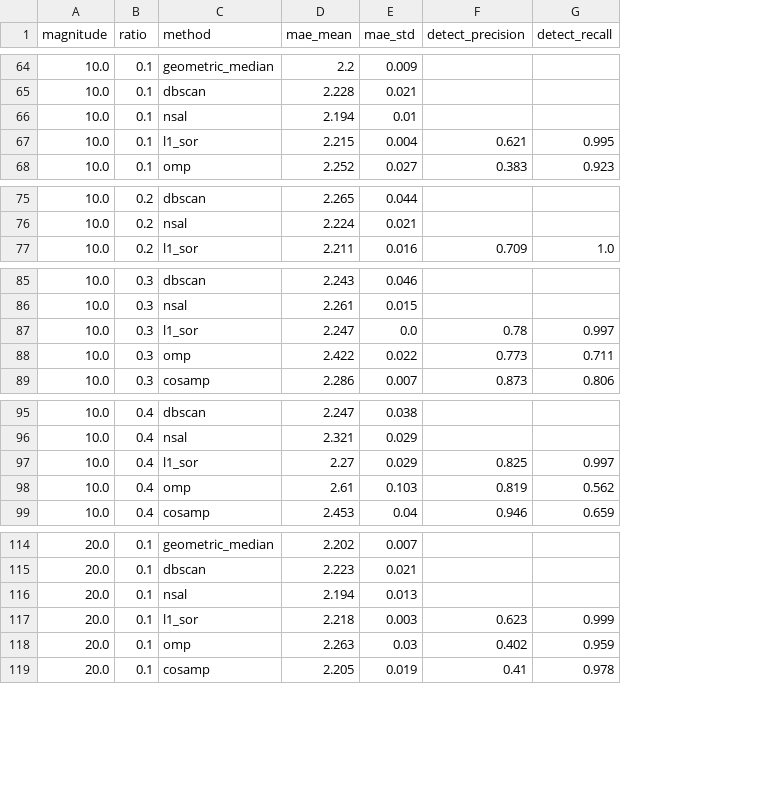
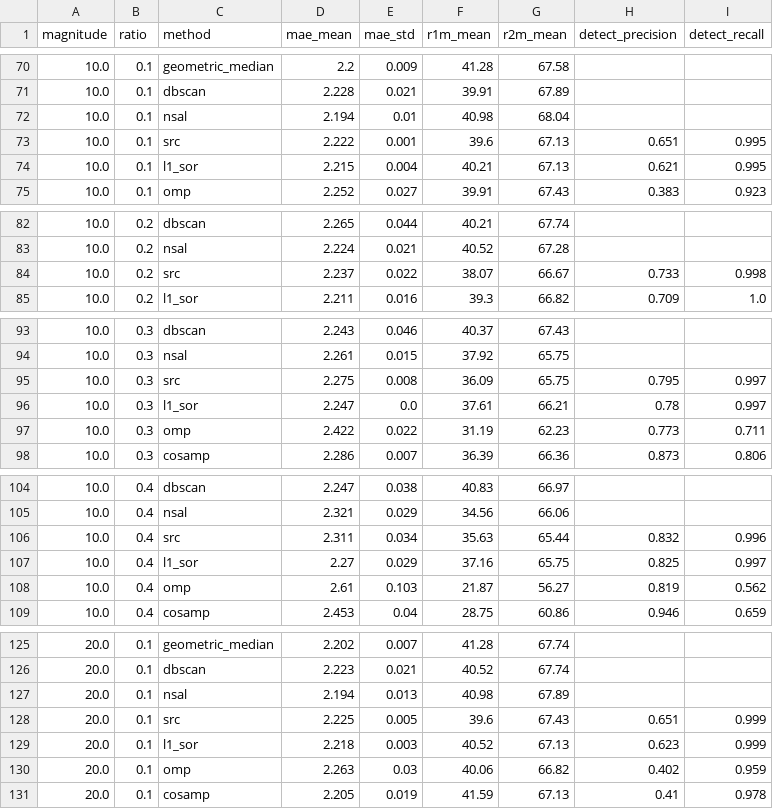
Before and after one commit to phungdo/traffic_sign_sparse_localization_direction, a CSV file: AutoTS/results/cs/exp3/summary_exp3.csv, drawn as a sheet; only a part is shown, gaps mark what is left out; the diff covers the shown part only; the diff names each change by its address in the sheet, - before the commit and + after, or states it on an @@ line.

```diff
--- a/AutoTS/results/cs/exp3/summary_exp3.csv
+++ b/AutoTS/results/cs/exp3/summary_exp3.csv
+column F (r1m_mean), rows 70-72: 41.28 | 39.91 | 40.98; rows 74-75: 40.21 | 39.91; rows 82-83: 40.21 | 40.52; row 85: 39.3; rows 93-94: 40.37 | 37.92; rows 96-98: 37.61 | 31.19 | 36.39; rows 104-105: 40.83 | 34.56; rows 107-109: 37.16 | 21.87 | 28.75; rows 125-127: 41.28 | 40.52 | 40.98; rows 129-131: 40.52 | 40.06 | 41.59
+column G (r2m_mean), rows 70-72: 67.58 | 67.89 | 68.04; rows 74-75: 67.13 | 67.43; rows 82-83: 67.74 | 67.28; row 85: 66.82; rows 93-94: 67.43 | 65.75; rows 96-98: 66.21 | 62.23 | 66.36; rows 104-105: 66.97 | 66.06; rows 107-109: 65.75 | 56.27 | 60.86; rows 125-127: 67.74 | 67.74 | 67.89; rows 129-131: 67.13 | 66.82 | 67.13
+row 73: 10.0 | 0.1 | src | 2.222 | 0.001 | 39.6 | 67.13 | 0.651 | 0.995
+row 84: 10.0 | 0.2 | src | 2.237 | 0.022 | 38.07 | 66.67 | 0.733 | 0.998
+row 95: 10.0 | 0.3 | src | 2.275 | 0.008 | 36.09 | 65.75 | 0.795 | 0.997
+row 106: 10.0 | 0.4 | src | 2.311 | 0.034 | 35.63 | 65.44 | 0.832 | 0.996
+row 128: 20.0 | 0.1 | src | 2.225 | 0.005 | 39.6 | 67.43 | 0.651 | 0.999
```
Also changed, not shown: 10 added rows elsewhere in this file, AutoTS/results/cs/exp1/per_sign_dbscan.csv, AutoTS/results/cs/exp1/per_sign_geometric_median.csv, 33 other files.
